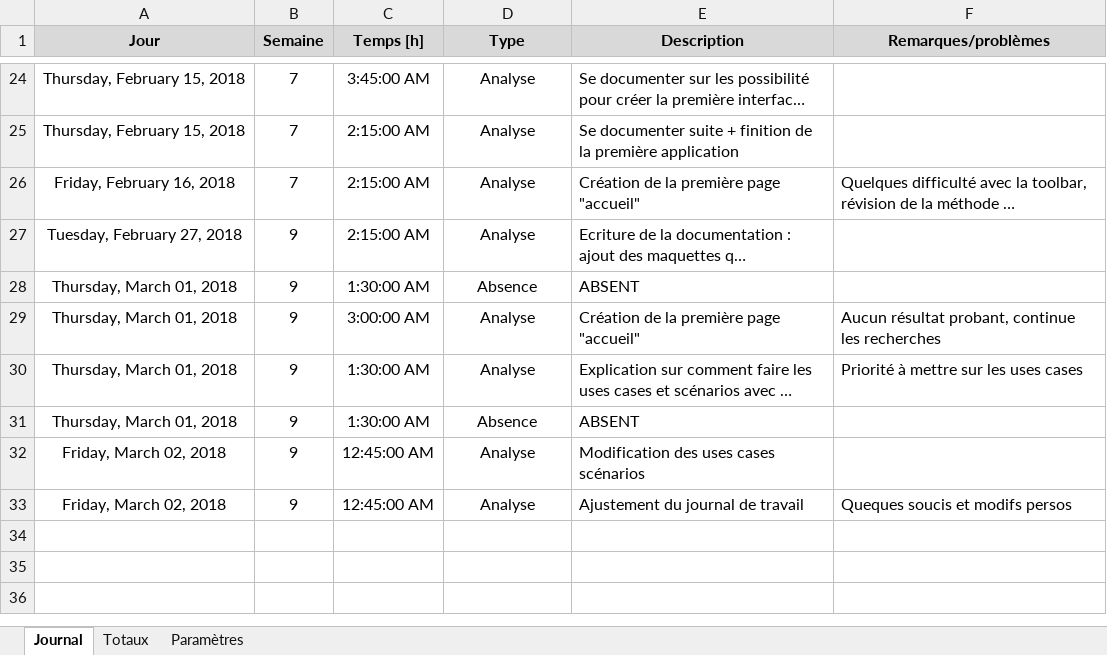
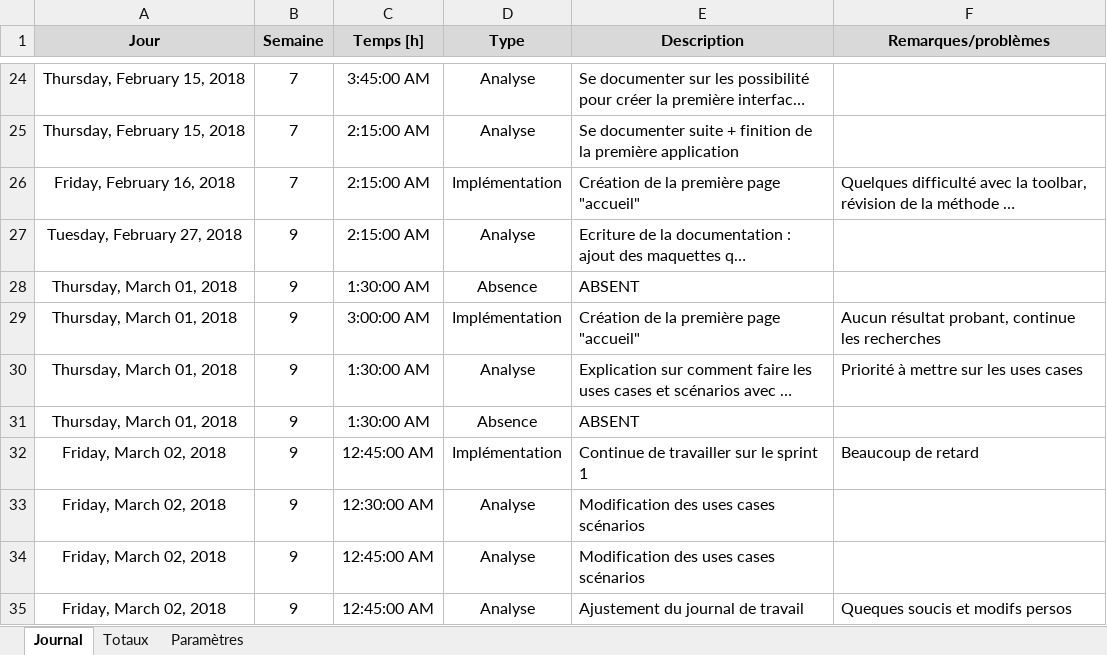
Before and after one commit to Ethylen/PreTPI-CosWorld, an Excel workbook: Journaux/Journal de travail.xlsm, sheet Journal, drawn as a sheet; only a part is shown, gaps mark what is left out; long unchanged cells end in …; values as stored, in another font and other column widths than the file's, no borders; charts and pictures not drawn; the diff names each change by its address in the sheet, - before the commit and + after, or states it on an @@ line.

Commit message:
Modifications
Journal de travail à jour
Uses Cases & Scénarios OK jusqu'à validation
Documentation déposée et remplie au max

```diff
--- a/Journaux/Journal de travail.xlsm (sheet Journal)
+++ b/Journaux/Journal de travail.xlsm (sheet Journal)
-D26 (Type): Analyse
+D26 (Type): Implémentation
-D29 (Type): Analyse
+D29 (Type): Implémentation
+row 32: Friday, March 02, 2018 | 9 | 12:45:00 AM | Implémentation | Continue de travailler sur le sprint 1 | Beaucoup de retard
+row 33: Friday, March 02, 2018 | 9 | 12:30:00 AM | Analyse | Modification des uses cases scénarios
```
Also changed, not shown: 2 other files.
